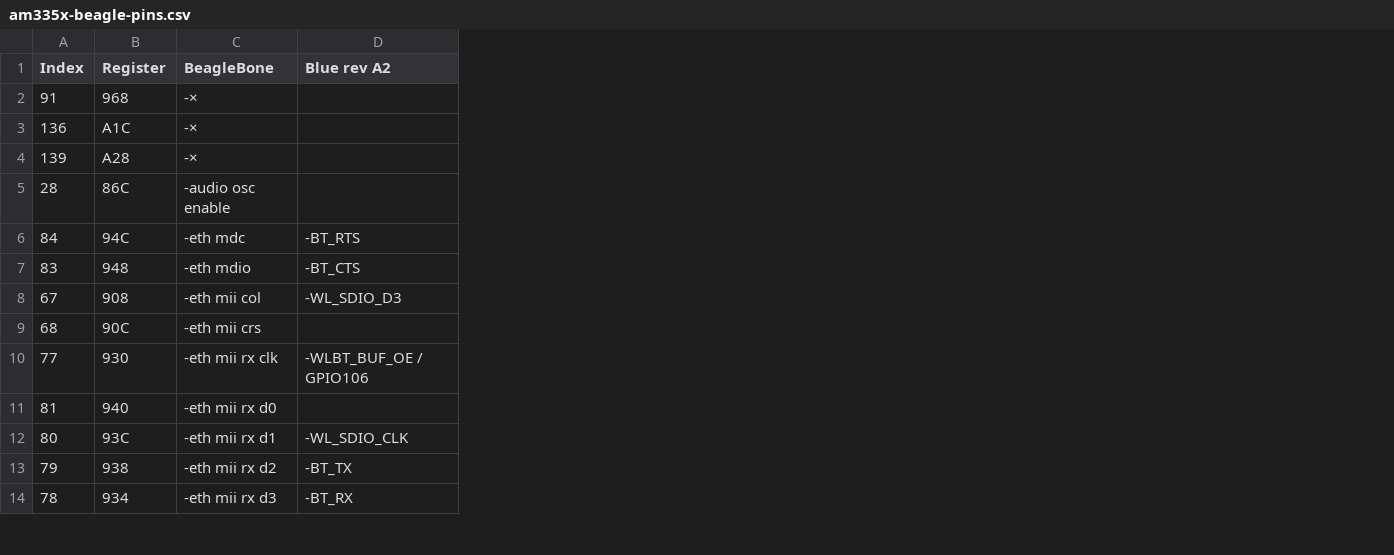
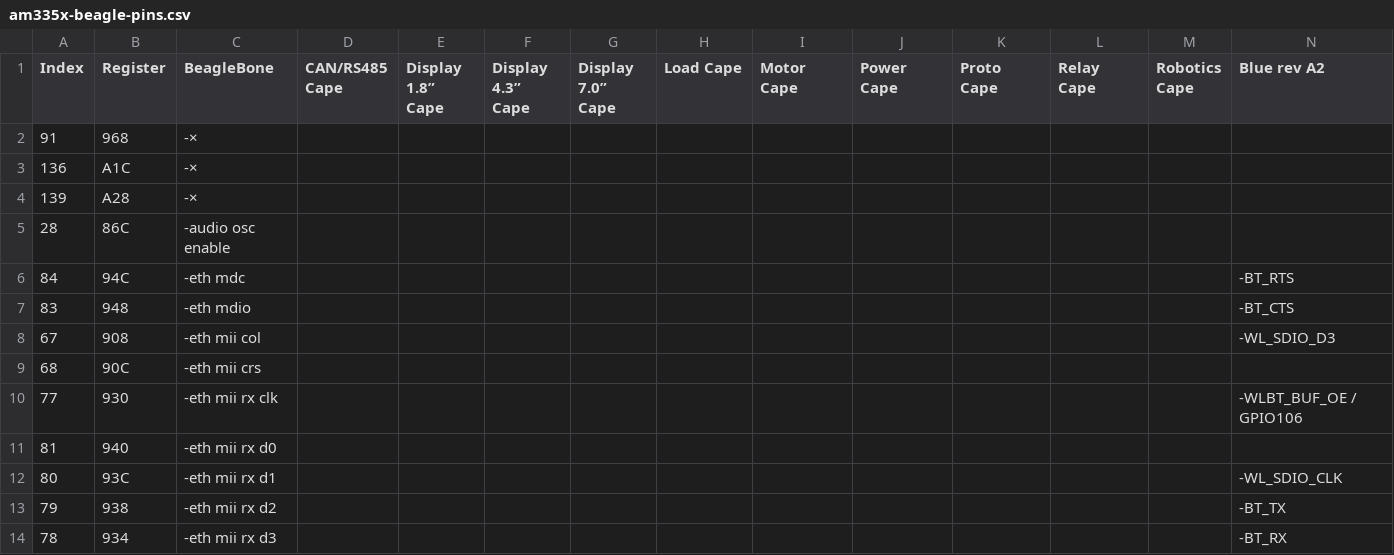
Before and after one commit to beagleboard/capes, a CSV file: scripts/am335x-beagle-pins.csv, drawn as a sheet; only a part is shown; the diff names each change by its address in the sheet, - before the commit and + after, or states it on an @@ line.

Commit message:
Add some pin entries and design issues

```diff
--- a/scripts/am335x-beagle-pins.csv
+++ b/scripts/am335x-beagle-pins.csv
+column D (CAN/RS485 Cape), empty
+column E (Display 1.8” Cape), empty
+column F (Display 4.3” Cape), empty
+column G (Display 7.0” Cape), empty
+column H (Load Cape), empty
+column I (Motor Cape), empty
+column J (Power Cape), empty
+column K (Proto Cape), empty
+column L (Relay Cape), empty
+column M (Robotics Cape), empty
```
Also changed, not shown: 5 other files.
